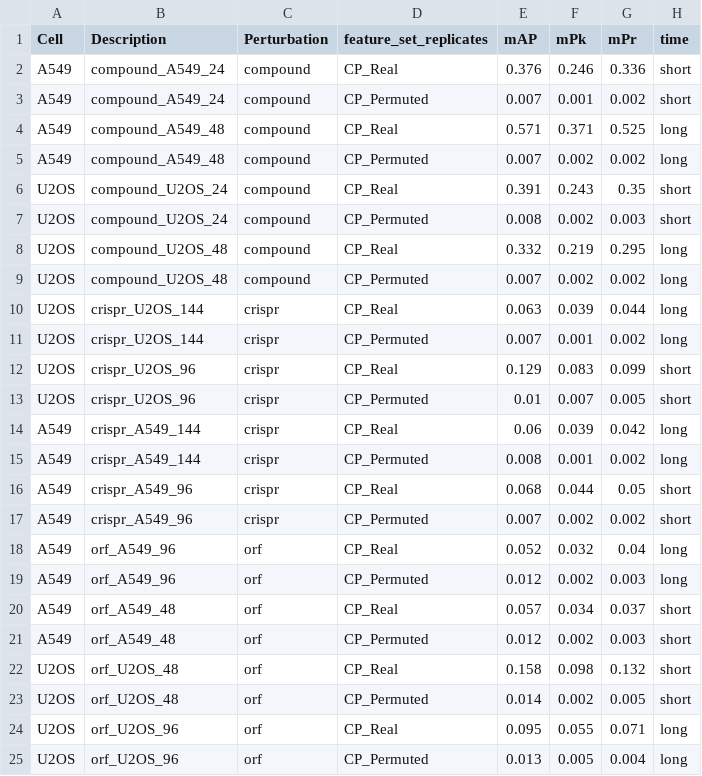
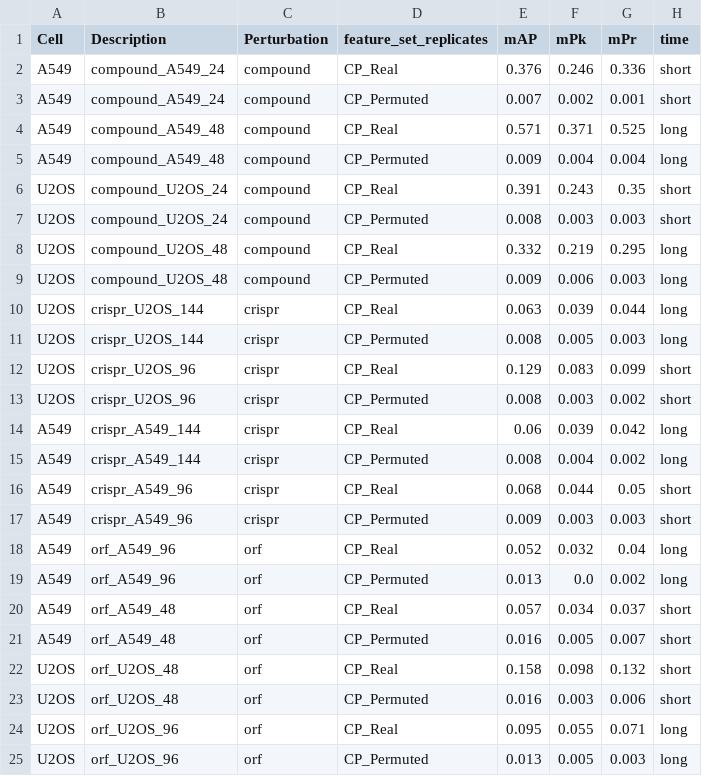
Before and after one commit to jump-cellpainting/2024_Chandrasekaran_NatureMethods, a CSV file: benchmark/output/cellprofiler_precision_scores.csv, drawn as a sheet.

```diff
--- a/benchmark/output/cellprofiler_precision_scores.csv
+++ b/benchmark/output/cellprofiler_precision_scores.csv
@@ -2,24 +2,24 @@ Cell,Description,Perturbation,feature_set_replicates,mAP,mPk,mPr,time
 A549,compound_A549_24,compound,CP_Real,0.376,0.246,0.336,short
-A549,compound_A549_24,compound,CP_Permuted,0.007,0.001,0.002,short
+A549,compound_A549_24,compound,CP_Permuted,0.007,0.002,0.001,short
 A549,compound_A549_48,compound,CP_Real,0.571,0.371,0.525,long
-A549,compound_A549_48,compound,CP_Permuted,0.007,0.002,0.002,long
+A549,compound_A549_48,compound,CP_Permuted,0.009,0.004,0.004,long
 U2OS,compound_U2OS_24,compound,CP_Real,0.391,0.243,0.35,short
-U2OS,compound_U2OS_24,compound,CP_Permuted,0.008,0.002,0.003,short
+U2OS,compound_U2OS_24,compound,CP_Permuted,0.008,0.003,0.003,short
 U2OS,compound_U2OS_48,compound,CP_Real,0.332,0.219,0.295,long
-U2OS,compound_U2OS_48,compound,CP_Permuted,0.007,0.002,0.002,long
+U2OS,compound_U2OS_48,compound,CP_Permuted,0.009,0.006,0.003,long
 U2OS,crispr_U2OS_144,crispr,CP_Real,0.063,0.039,0.044,long
-U2OS,crispr_U2OS_144,crispr,CP_Permuted,0.007,0.001,0.002,long
+U2OS,crispr_U2OS_144,crispr,CP_Permuted,0.008,0.005,0.003,long
 U2OS,crispr_U2OS_96,crispr,CP_Real,0.129,0.083,0.099,short
-U2OS,crispr_U2OS_96,crispr,CP_Permuted,0.01,0.007,0.005,short
+U2OS,crispr_U2OS_96,crispr,CP_Permuted,0.008,0.003,0.002,short
 A549,crispr_A549_144,crispr,CP_Real,0.06,0.039,0.042,long
-A549,crispr_A549_144,crispr,CP_Permuted,0.008,0.001,0.002,long
+A549,crispr_A549_144,crispr,CP_Permuted,0.008,0.004,0.002,long
 A549,crispr_A549_96,crispr,CP_Real,0.068,0.044,0.05,short
-A549,crispr_A549_96,crispr,CP_Permuted,0.007,0.002,0.002,short
+A549,crispr_A549_96,crispr,CP_Permuted,0.009,0.003,0.003,short
 A549,orf_A549_96,orf,CP_Real,0.052,0.032,0.04,long
-A549,orf_A549_96,orf,CP_Permuted,0.012,0.002,0.003,long
+A549,orf_A549_96,orf,CP_Permuted,0.013,0.0,0.002,long
 A549,orf_A549_48,orf,CP_Real,0.057,0.034,0.037,short
-A549,orf_A549_48,orf,CP_Permuted,0.012,0.002,0.003,short
+A549,orf_A549_48,orf,CP_Permuted,0.016,0.005,0.007,short
 U2OS,orf_U2OS_48,orf,CP_Real,0.158,0.098,0.132,short
-U2OS,orf_U2OS_48,orf,CP_Permuted,0.014,0.002,0.005,short
+U2OS,orf_U2OS_48,orf,CP_Permuted,0.016,0.003,0.006,short
 U2OS,orf_U2OS_96,orf,CP_Real,0.095,0.055,0.071,long
-U2OS,orf_U2OS_96,orf,CP_Permuted,0.013,0.005,0.004,long
+U2OS,orf_U2OS_96,orf,CP_Permuted,0.013,0.005,0.003,long
```
Also changed, not shown: benchmark/output/deepprofiler_precision_scores.csv, 22 other files.
